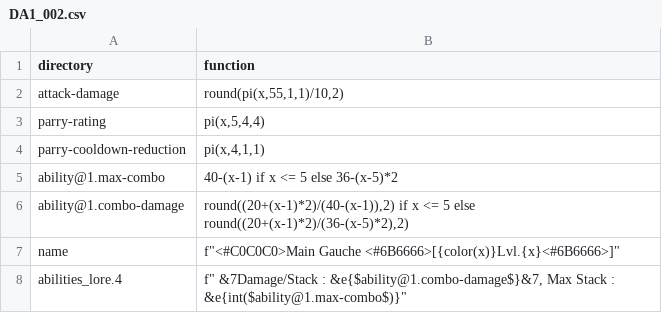
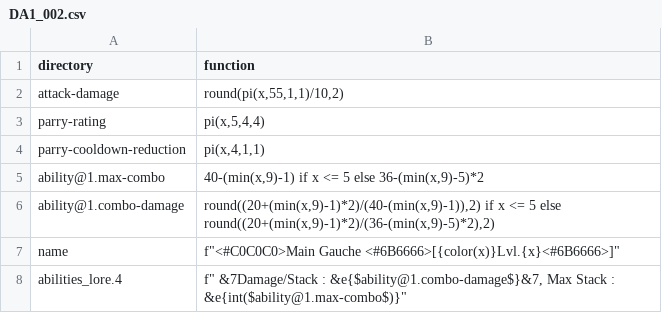
Before and after one commit to WLC-ID/Operation, a CSV file: ItemGenerator/lambda/common/DA1_002.csv, drawn as a sheet.

Commit message:
Level 15 Common

```diff
--- a/ItemGenerator/lambda/common/DA1_002.csv
+++ b/ItemGenerator/lambda/common/DA1_002.csv
@@ -4,4 +4,4 @@ parry-rating,"pi(x,5,4,4)"
 parry-cooldown-reduction,"pi(x,4,1,1)"
-ability@1.max-combo,"40-(x-1) if x <= 5 else 36-(x-5)*2"
-ability@1.combo-damage,"round((20+(x-1)*2)/(40-(x-1)),2) if x <= 5 else round((20+(x-1)*2)/(36-(x-5)*2),2)"
+ability@1.max-combo,"40-(min(x,9)-1) if x <= 5 else 36-(min(x,9)-5)*2"
+ability@1.combo-damage,"round((20+(min(x,9)-1)*2)/(40-(min(x,9)-1)),2) if x <= 5 else round((20+(min(x,9)-1)*2)/(36-(min(x,9)-5)*2),2)"
 name,"f""<#C0C0C0>Main Gauche <#6B6666>[{color(x)}Lvl.{x}<#6B6666>]"""
```
Also changed, not shown: ItemGenerator/lambda/common/AX1_001.csv, ItemGenerator/lambda/common/BO1_001.csv, 17 other files.
